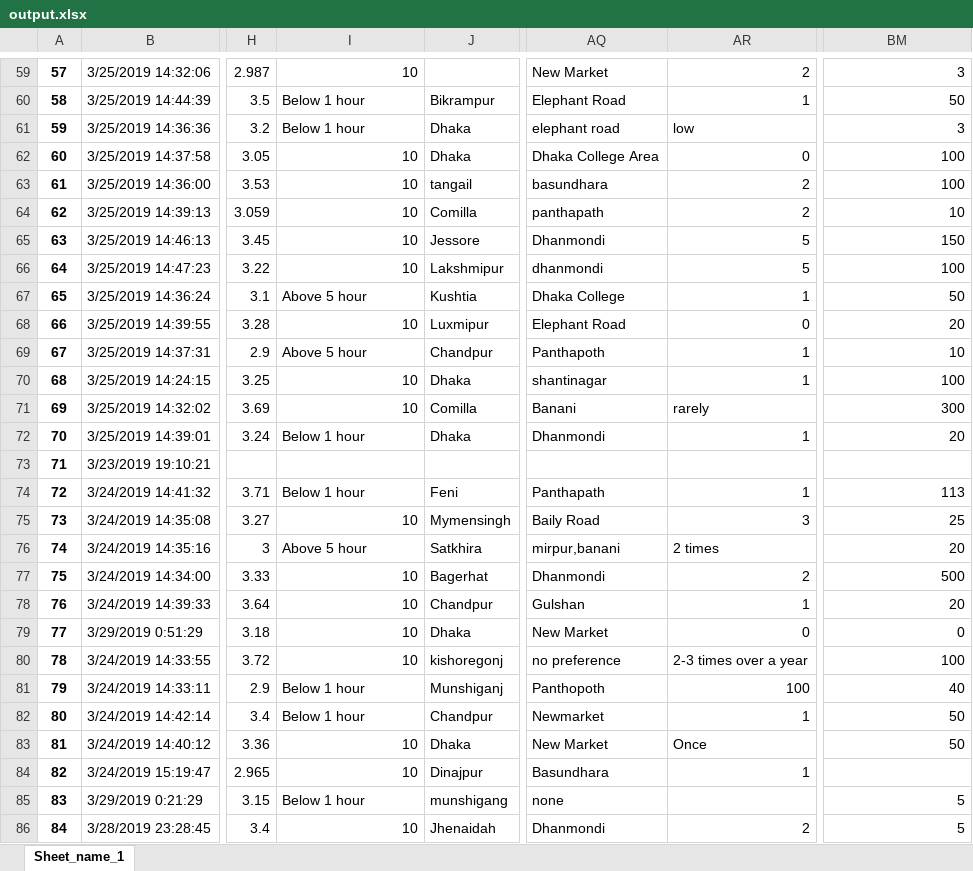
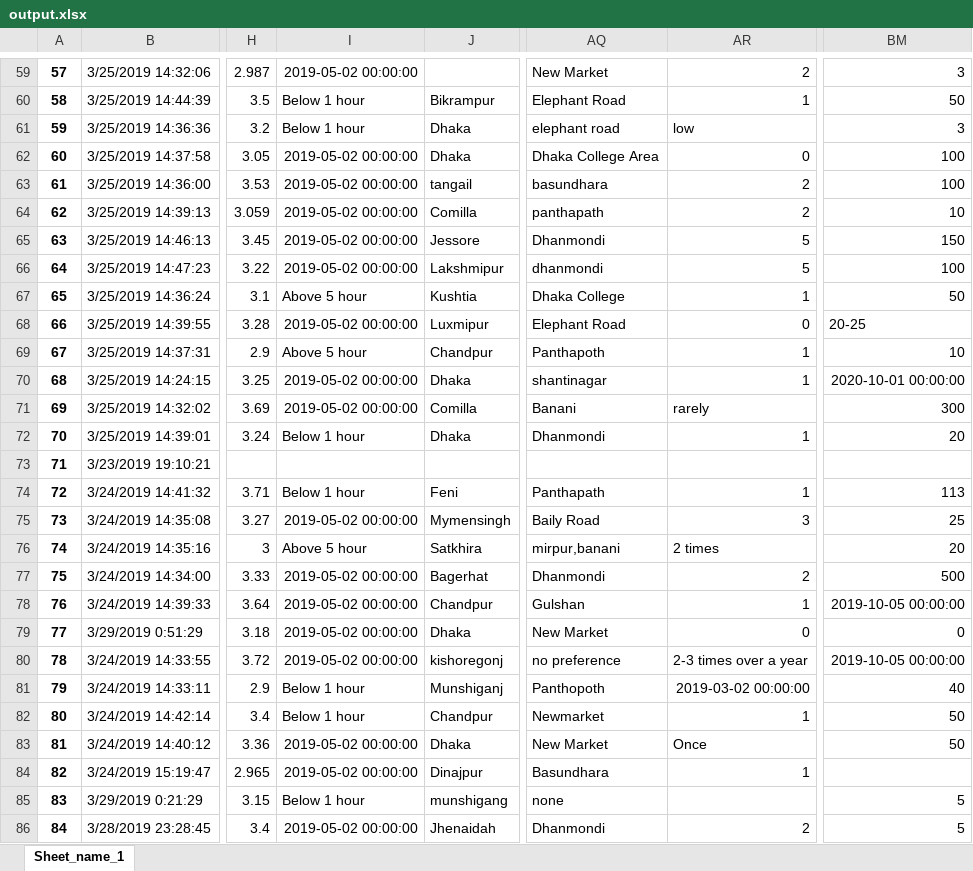
Before and after one commit to Oishee30/Personality-Analysis-using-Various-Feature-Scaling-On-Dataset, an Excel workbook: output.xlsx, sheet Sheet_name_1, drawn as a sheet; only a part is shown, gaps mark what is left out; values as stored, in another font and other column widths than the file's, no borders; charts and pictures not drawn; the diff covers the shown part only; the diff names each change by its address in the sheet, - before the commit and + after, or states it on an @@ line.

```diff
--- a/output.xlsx (sheet Sheet_name_1)
+++ b/output.xlsx (sheet Sheet_name_1)
-I59: 10
+I59: 2019-05-02 00:00:00
-I62:I66: 10
+I62:I66: 2019-05-02 00:00:00
-I68: 10
+I68: 2019-05-02 00:00:00
-BM68: 20
+BM68: 20-25
-I70:I71: 10
+I70:I71: 2019-05-02 00:00:00
-BM70: 100
+BM70: 2020-10-01 00:00:00
-I75: 10
+I75: 2019-05-02 00:00:00
-I77:I80: 10
+I77:I80: 2019-05-02 00:00:00
-BM78: 20
+BM78: 2019-10-05 00:00:00
-BM80: 100
+BM80: 2019-10-05 00:00:00
-AR81: 100
+AR81: 2019-03-02 00:00:00
-I83:I84: 10
+I83:I84: 2019-05-02 00:00:00
-I86: 10
+I86: 2019-05-02 00:00:00
```
Also changed, not shown: 77 edited cells elsewhere in this sheet, charts or pictures, output_1.xlsx, 25 other files.
